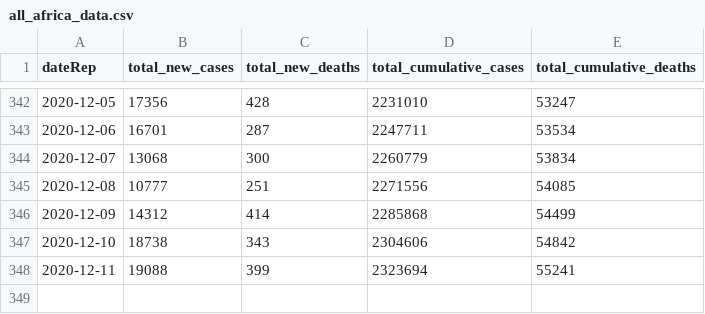
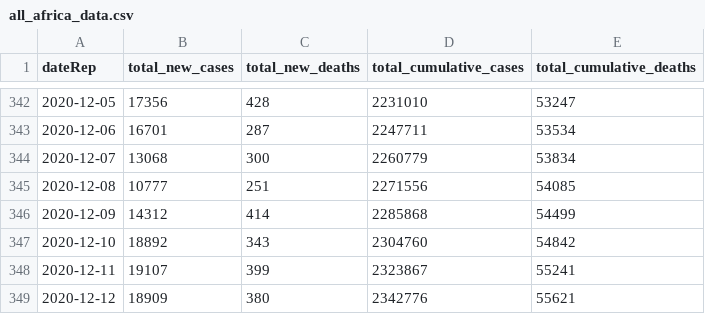
Before and after one commit to FinancialMarkets/latest_covid_africa_data, a CSV file: js_data/all_africa_data.csv, drawn as a sheet; only a part is shown, gaps mark what is left out.

Commit message:
updated all africa data

```diff
--- a/js_data/all_africa_data.csv
+++ b/js_data/all_africa_data.csv
@@ -346,3 +346,4 @@ dateRep,total_new_cases,total_new_deaths,total_cumulative_cases,total_cumulative
 2020-12-09,14312,414,2285868,54499
-2020-12-10,18738,343,2304606,54842
-2020-12-11,19088,399,2323694,55241
+2020-12-10,18892,343,2304760,54842
+2020-12-11,19107,399,2323867,55241
+2020-12-12,18909,380,2342776,55621
```
